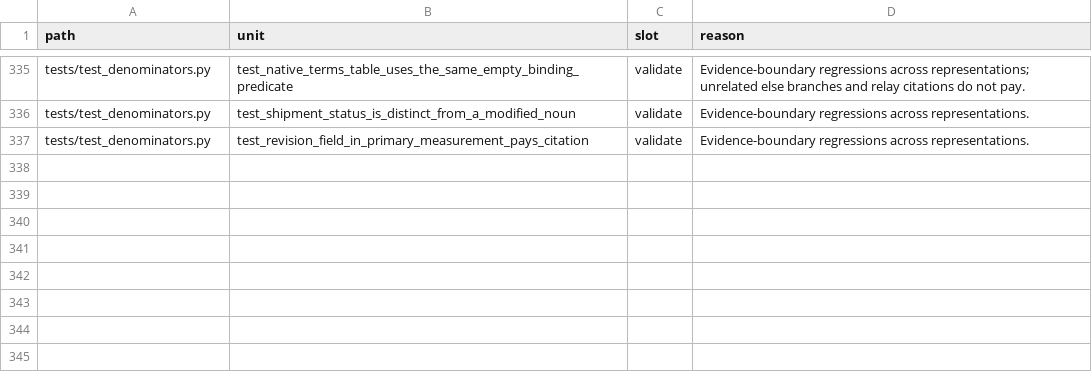
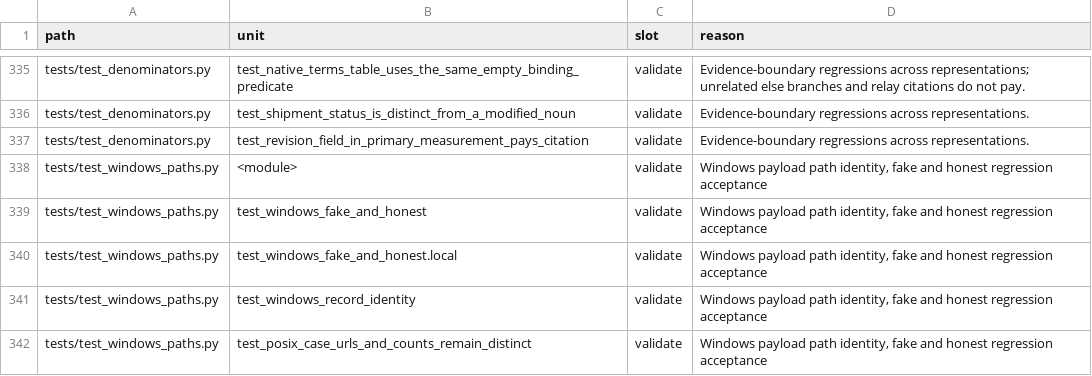
Before and after one commit to Clear-Sights/Makoto, a TSV file: mesh/FILLS.tsv, drawn as a sheet; only a part is shown, gaps mark what is left out; the diff names each change by its address in the sheet, - before the commit and + after, or states it on an @@ line.

Commit message:
Compare paths the same way on Windows and Linux
Windows CI failed 53 tests: written and read paths were compared as text, so
backslash, drive and case forms of one file never matched. tests/test_windows_paths.py
feeds Windows-form paths on Linux (29 of 30 red before this change, all green after).

```diff
--- a/mesh/FILLS.tsv
+++ b/mesh/FILLS.tsv
+row 338: tests/test_windows_paths.py | <module> | validate | Windows payload path identity, fake and honest regression acceptance
+row 339: tests/test_windows_paths.py | test_windows_fake_and_honest | validate | Windows payload path identity, fake and honest regression acceptance
+row 340: tests/test_windows_paths.py | test_windows_fake_and_honest.local | validate | Windows payload path identity, fake and honest regression acceptance
+row 341: tests/test_windows_paths.py | test_windows_record_identity | validate | Windows payload path identity, fake and honest regression acceptance
+row 342: tests/test_windows_paths.py | test_posix_case_urls_and_counts_remain_distinct | validate | Windows payload path identity, fake and honest regression acceptance
```
Also changed, not shown: TASKS.tsv, 5 other files.
